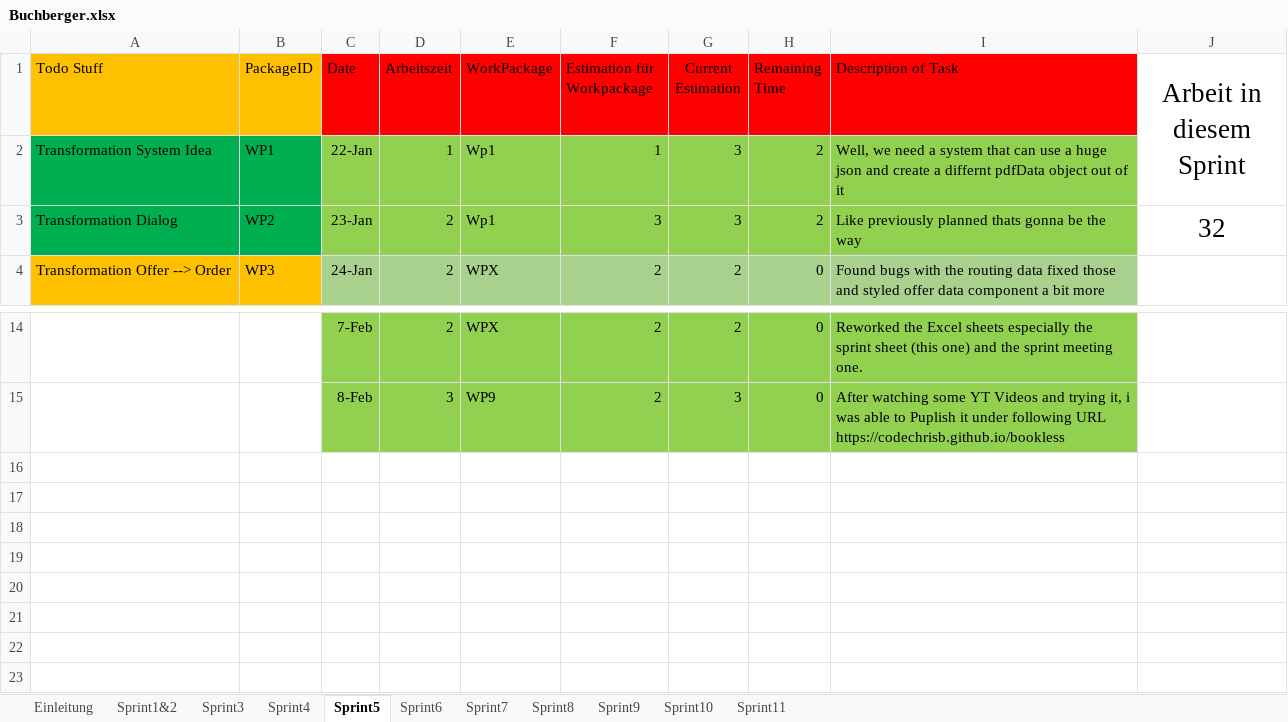
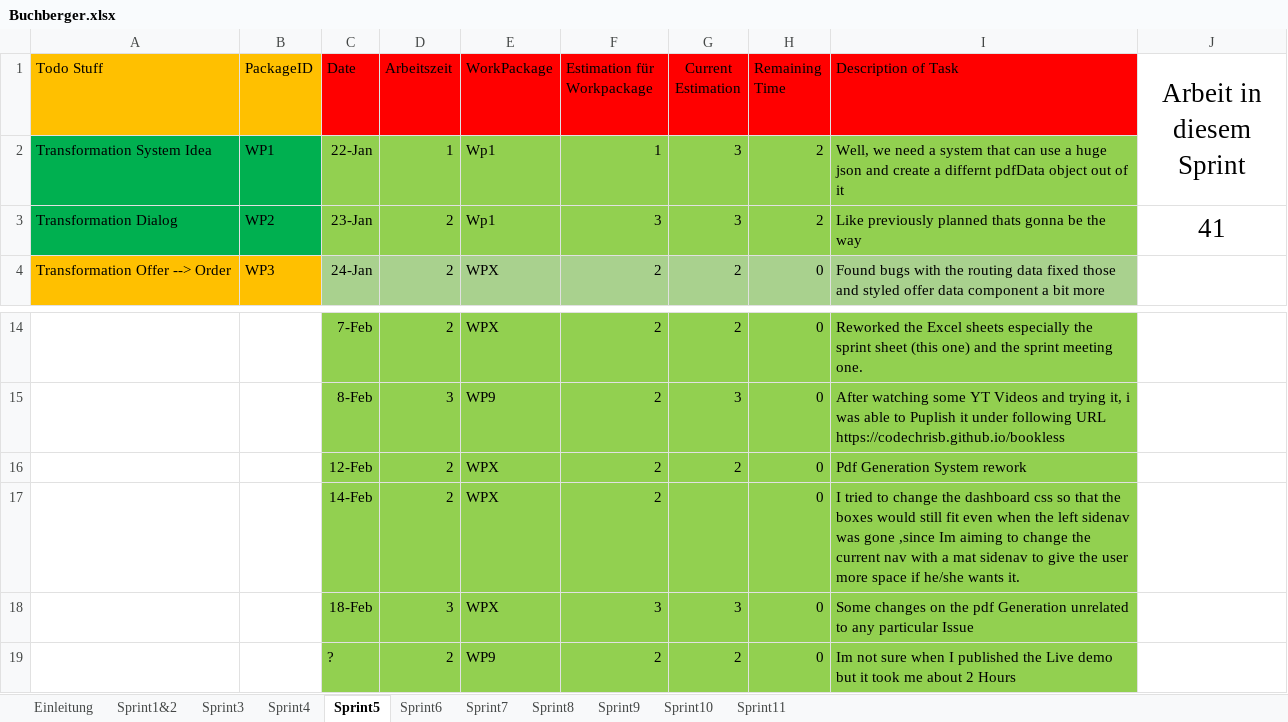
Before and after one commit to CodeChrisB/BooklessDocs, an Excel workbook: Sprints/Buchberger.xlsx, sheet Sprint5, drawn as a sheet; only a part is shown, gaps mark what is left out; values as stored, in another font and other column widths than the file's, no borders; conditional formats not drawn; the diff names each change by its address in the sheet, - before the commit and + after, or states it on an @@ line.

Commit message:
Sprint #6

```diff
--- a/Sprints/Buchberger.xlsx (sheet Sprint5)
+++ b/Sprints/Buchberger.xlsx (sheet Sprint5)
-J3 (Arbeit in diesem Sprint): 32
+J3 (Arbeit in diesem Sprint): 41
+row 16:  |  | 12-Feb | 2 | WPX | 2 | 2 | 0 | Pdf Generation System rework
+row 17:  |  | 14-Feb | 2 | WPX | 2 |  | 0 | I tried to change the dashboard css so that the boxes would still fit even when the left sidenav was gone ,since Im aiming to change the current nav with a mat sidenav to give the user more space if he/she wants it.
+row 18:  |  | 18-Feb | 3 | WPX | 3 | 3 | 0 | Some changes on the pdf Generation unrelated to any particular Issue
+row 19:  |  | ? | 2 | WP9 | 2 | 2 | 0 | Im not sure when I published the Live demo but it took me about 2 Hours
```
Also changed, not shown: sheet Sprint6, sheet Einleitung.
